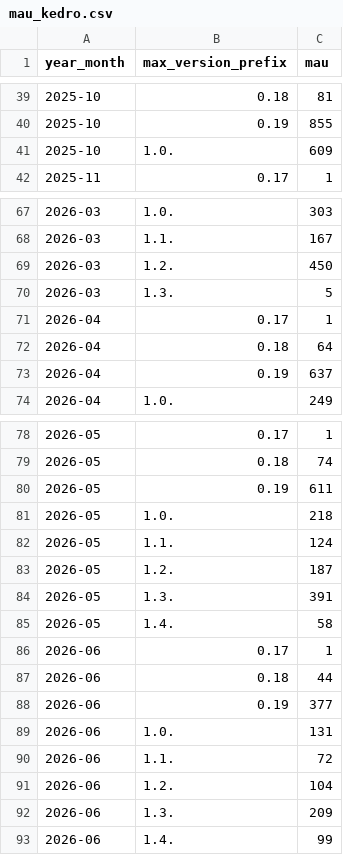
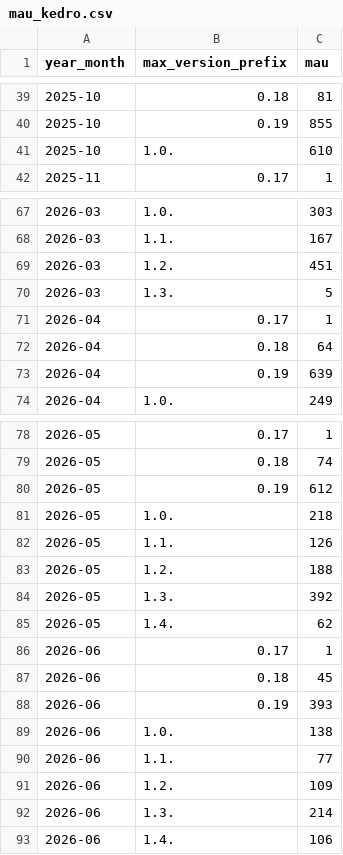
Before and after one commit to kedro-org/kedro-pycafe-data, a CSV file: data/02_intermediate/mau_kedro.csv, drawn as a sheet; only a part is shown, gaps mark what is left out; the diff covers the shown part only.

```diff
--- a/data/02_intermediate/mau_kedro.csv
+++ b/data/02_intermediate/mau_kedro.csv
@@ -40,3 +40,3 @@
 "2025-10","0.19",855
-"2025-10","1.0.",609
+"2025-10","1.0.",610
 "2025-11","0.17",1
@@ -68,3 +68,3 @@
 "2026-03","1.1.",167
-"2026-03","1.2.",450
+"2026-03","1.2.",451
 "2026-03","1.3.",5
@@ -72,3 +72,3 @@
 "2026-04","0.18",64
-"2026-04","0.19",637
+"2026-04","0.19",639
 "2026-04","1.0.",249
@@ -79,15 +79,15 @@
 "2026-05","0.18",74
-"2026-05","0.19",611
+"2026-05","0.19",612
 "2026-05","1.0.",218
-"2026-05","1.1.",124
-"2026-05","1.2.",187
-"2026-05","1.3.",391
-"2026-05","1.4.",58
+"2026-05","1.1.",126
+"2026-05","1.2.",188
+"2026-05","1.3.",392
+"2026-05","1.4.",62
 "2026-06","0.17",1
-"2026-06","0.18",44
-"2026-06","0.19",377
-"2026-06","1.0.",131
-"2026-06","1.1.",72
-"2026-06","1.2.",104
-"2026-06","1.3.",209
-"2026-06","1.4.",99
+"2026-06","0.18",45
+"2026-06","0.19",393
+"2026-06","1.0.",138
+"2026-06","1.1.",77
+"2026-06","1.2.",109
+"2026-06","1.3.",214
+"2026-06","1.4.",106
```
Also changed, not shown: 2 edited cells elsewhere in this file, data/02_intermediate/cohort_retention.csv, data/02_intermediate/kedro_commands_mau.csv, 2 other files.
